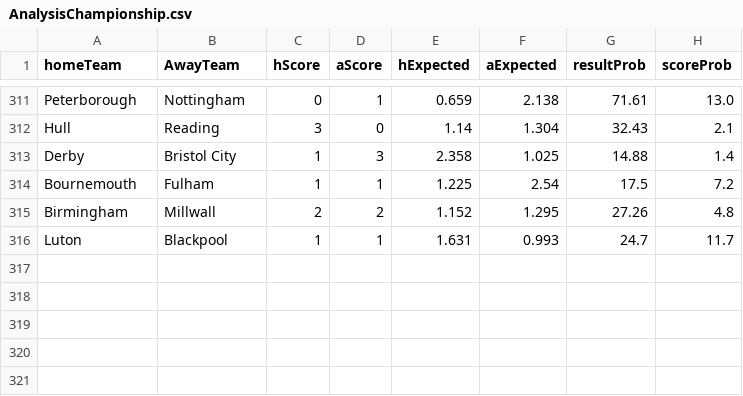
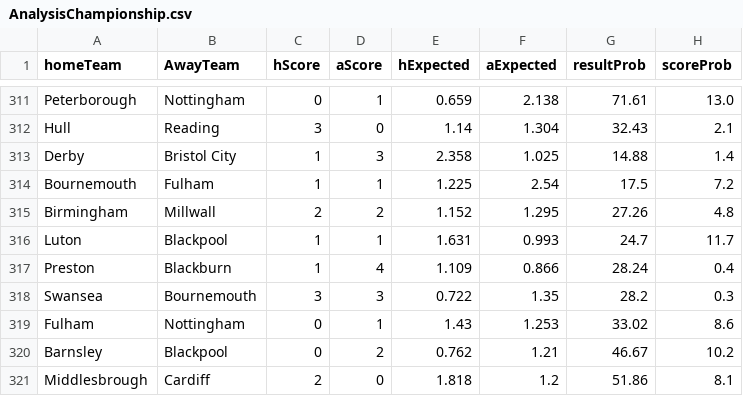
Before and after one commit to sewcio543/predictions, a CSV file: csv/AnalysisChampionship.csv, drawn as a sheet; only a part is shown, gaps mark what is left out.

```diff
--- a/csv/AnalysisChampionship.csv
+++ b/csv/AnalysisChampionship.csv
@@ -316 +316,6 @@ Birmingham,Millwall,2,2,1.152,1.295,27.26,4.8
 Luton,Blackpool,1,1,1.631,0.993,24.7,11.7
+Preston,Blackburn,1,4,1.109,0.866,28.24,0.4
+Swansea,Bournemouth,3,3,0.722,1.35,28.2,0.3
+Fulham,Nottingham,0,1,1.43,1.253,33.02,8.6
+Barnsley,Blackpool,0,2,0.762,1.21,46.67,10.2
+Middlesbrough,Cardiff,2,0,1.818,1.2,51.86,8.1
```
Also changed, not shown: csv/AnalysisLigue1.csv, csv/AnalysisPremierLeague.csv, 11 other files.
